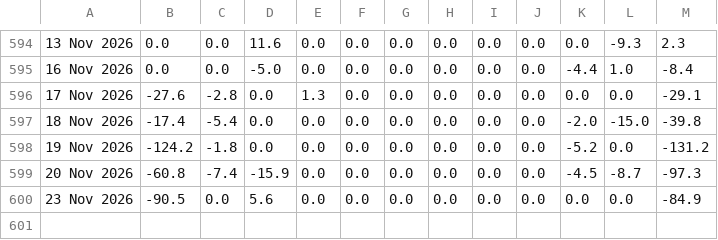
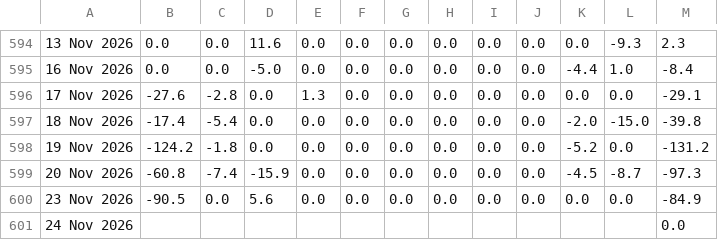
Before and after one commit to haturatu/crypto-etf-flow, a CSV file: etf_eth.csv, drawn as a sheet; only a part is shown, gaps mark what is left out; the diff names each change by its address in the sheet, - before the commit and + after, or states it on an @@ line.

```diff
--- a/etf_eth.csv
+++ b/etf_eth.csv
+row 601: 24 Nov 2026 |  |  |  |  |  |  |  |  |  |  |  | 0.0
```
Also changed, not shown: etf_btc.csv, etf_sol.csv.
